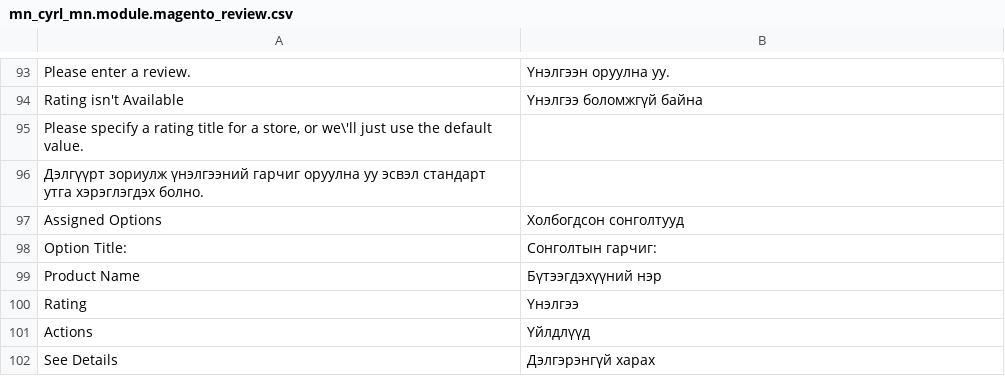
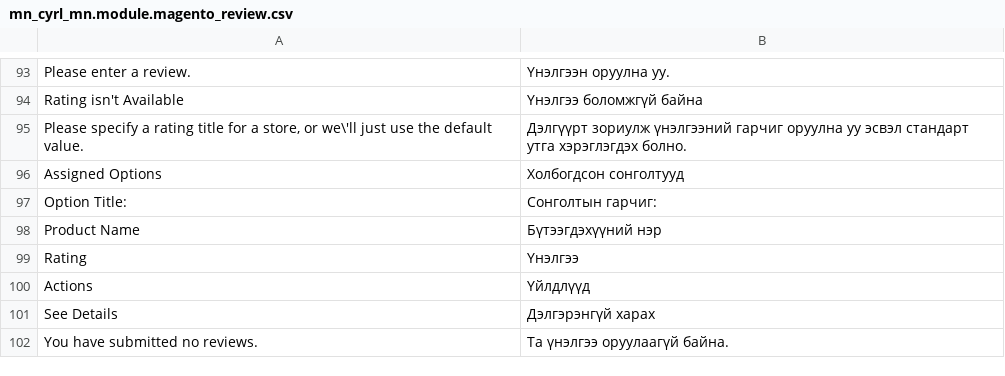
Before and after one commit to unitious/magento-2-mongolian-language-pack, a CSV file: mn_cyrl_mn.module.magento_review.csv, drawn as a sheet; only a part is shown, gaps mark what is left out; the shorter side is filled out with more unchanged rows; the diff names each change by its address in the sheet, - before the commit and + after, or states it on an @@ line.

```diff
--- a/mn_cyrl_mn.module.magento_review.csv
+++ b/mn_cyrl_mn.module.magento_review.csv
-B95: (empty)
+B95: Дэлгүүрт зориулж үнэлгээний гарчиг оруулна уу эсвэл стандарт утга хэрэглэгдэх болно.
-row 96: Дэлгүүрт зориулж үнэлгээний гарчиг оруулна уу эсвэл стандарт утга хэрэглэгдэх болно.
```
Also changed, not shown: mn_cyrl_mn.module.magento_captcha.csv, mn_cyrl_mn.module.magento_customer.csv, 3 other files.
